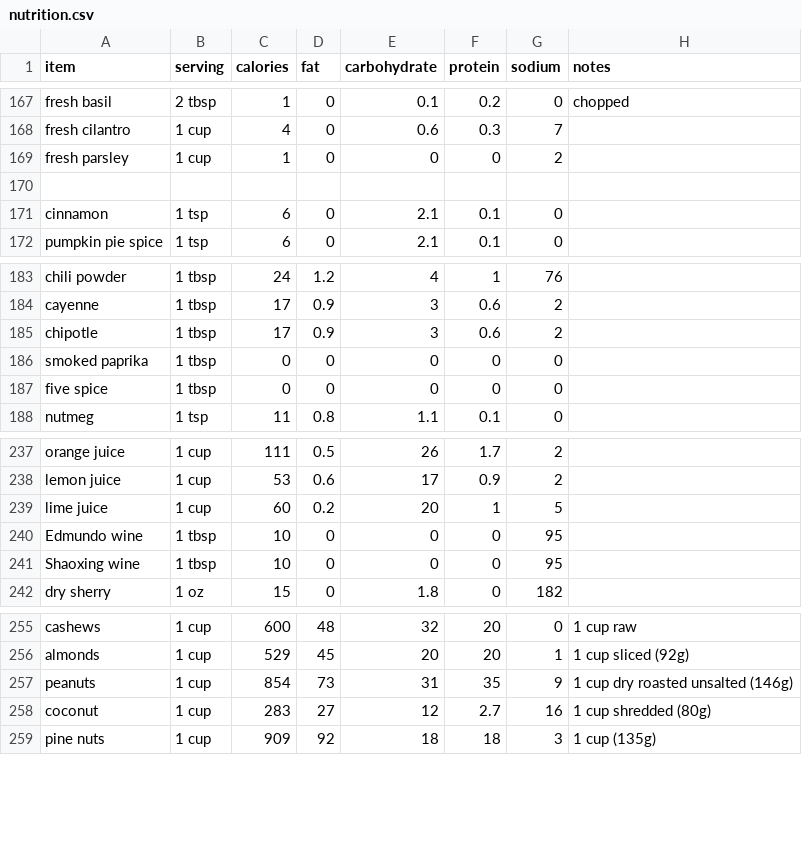
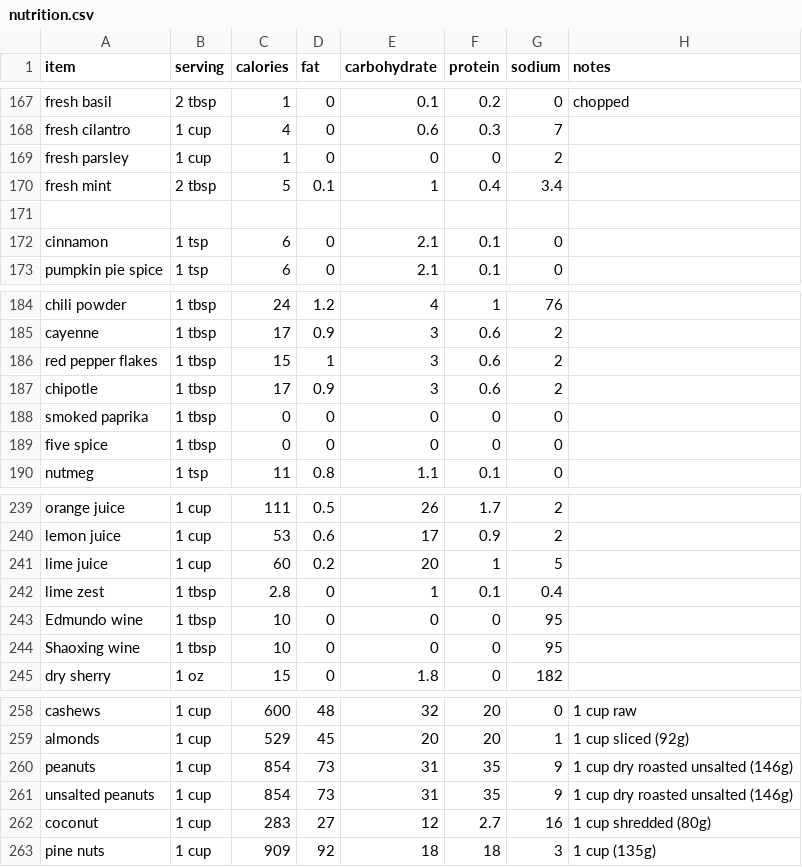
Before and after one commit to cyberfrosty/webapps, a CSV file: nutrition.csv, drawn as a sheet; only a part is shown, gaps mark what is left out; the diff names each change by its address in the sheet, - before the commit and + after, or states it on an @@ line.

Commit message:
mint, zest, flakes

```diff
--- a/nutrition.csv
+++ b/nutrition.csv
+row 170: fresh mint | 2 tbsp | 5 | 0.1 | 1 | 0.4 | 3.4
+row 186: red pepper flakes | 1 tbsp | 15 | 1 | 3 | 0.6 | 2
+row 242: lime zest | 1 tbsp | 2.8 | 0 | 1 | 0.1 | 0.4
+row 261: unsalted peanuts | 1 cup | 854 | 73 | 31 | 35 | 9 | 1 cup dry roasted unsalted (146g)
```
